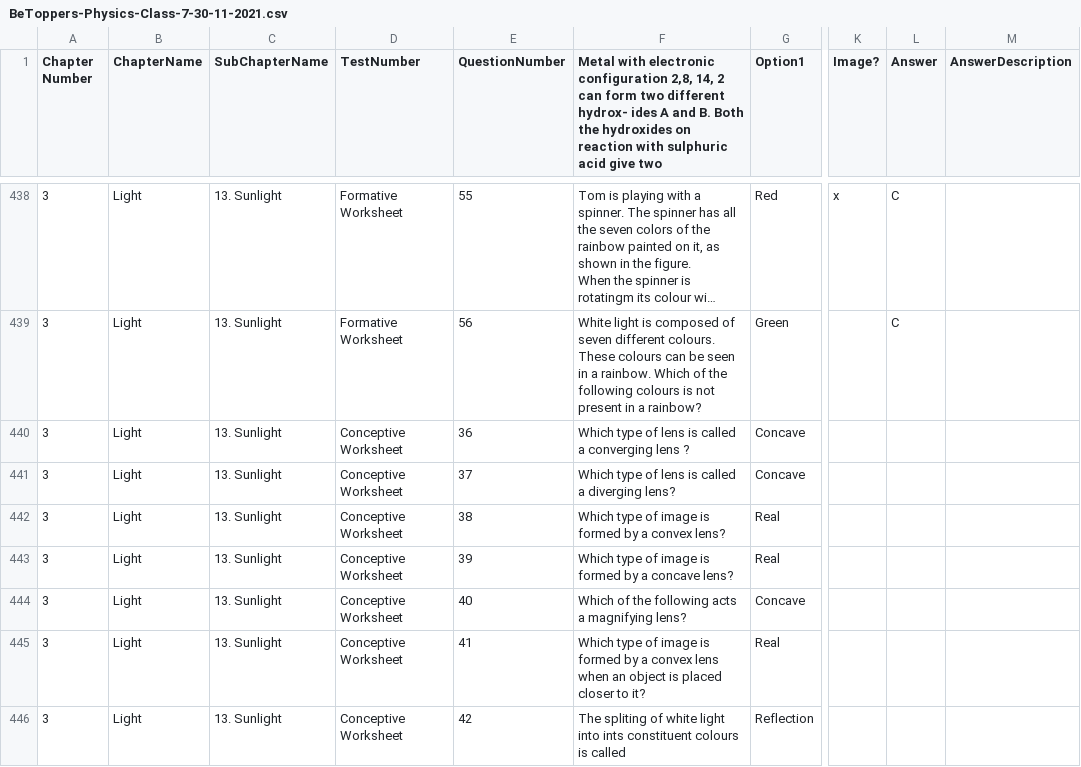
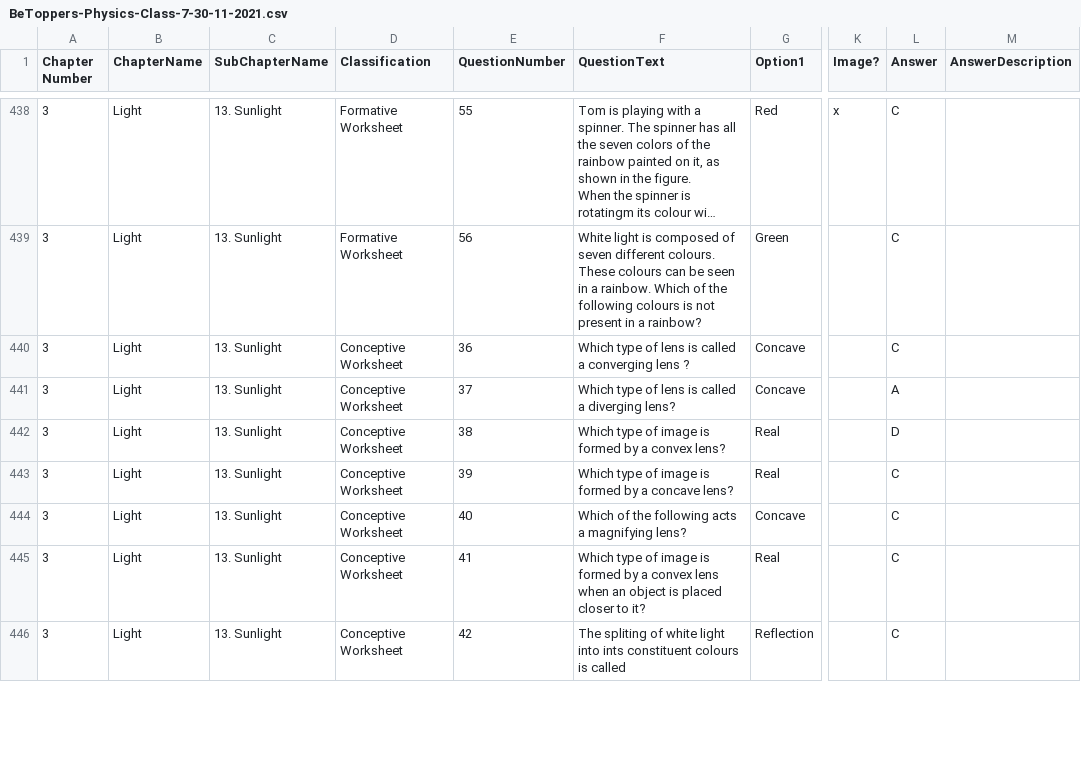
Before and after one commit to pradeepshankara/moodle, a CSV file: src/main/resources/BeToppers-Physics-Class-7-30-11-2021.csv, drawn as a sheet; only a part is shown, gaps mark what is left out; long unchanged cells end in …; the diff covers the shown part only; the diff names each change by its address in the sheet, - before the commit and + after, or states it on an @@ line.

```diff
--- a/src/main/resources/BeToppers-Physics-Class-7-30-11-2021.csv
+++ b/src/main/resources/BeToppers-Physics-Class-7-30-11-2021.csv
-D1: TestNumber
+D1: Classification
-F1: Metal with electronic configuration 2,8, 14, 2 can form two different hydrox- ides A and B. Both the hydroxides on reaction with sulphuric acid give two
+F1: QuestionText
-L440 (Answer): (empty)
+L440 (Answer): C
-L441 (Answer): (empty)
+L441 (Answer): A
-L442 (Answer): (empty)
+L442 (Answer): D
-L443:L446 (Answer): (empty)
+L443:L446 (Answer): C
```
Also changed, not shown: 2 added rows and 97 edited cells elsewhere in this file, 2 other files.
